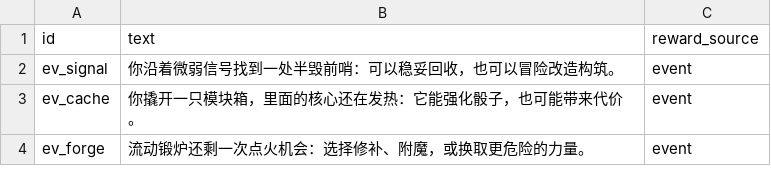
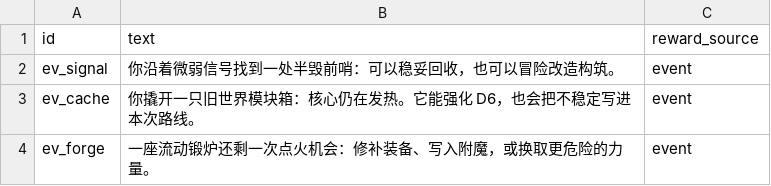
Before and after one commit to ReisInTheBox/FurrySTS, a CSV file: content/csv/events.csv, drawn as a sheet.

```diff
--- a/content/csv/events.csv
+++ b/content/csv/events.csv
@@ -2,3 +2,3 @@ id,text,reward_source
 ev_signal,你沿着微弱信号找到一处半毁前哨：可以稳妥回收，也可以冒险改造构筑。,event
-ev_cache,你撬开一只模块箱，里面的核心还在发热：它能强化骰子，也可能带来代价。,event
-ev_forge,流动锻炉还剩一次点火机会：选择修补、附魔，或换取更危险的力量。,event
+ev_cache,你撬开一只旧世界模块箱：核心仍在发热。它能强化 D6，也会把不稳定写进本次路线。,event
+ev_forge,一座流动锻炉还剩一次点火机会：修补装备、写入附魔，或换取更危险的力量。,event
```
Also changed, not shown: content/csv/npcs.csv, content/csv/run_nodes.csv, 36 other files.
